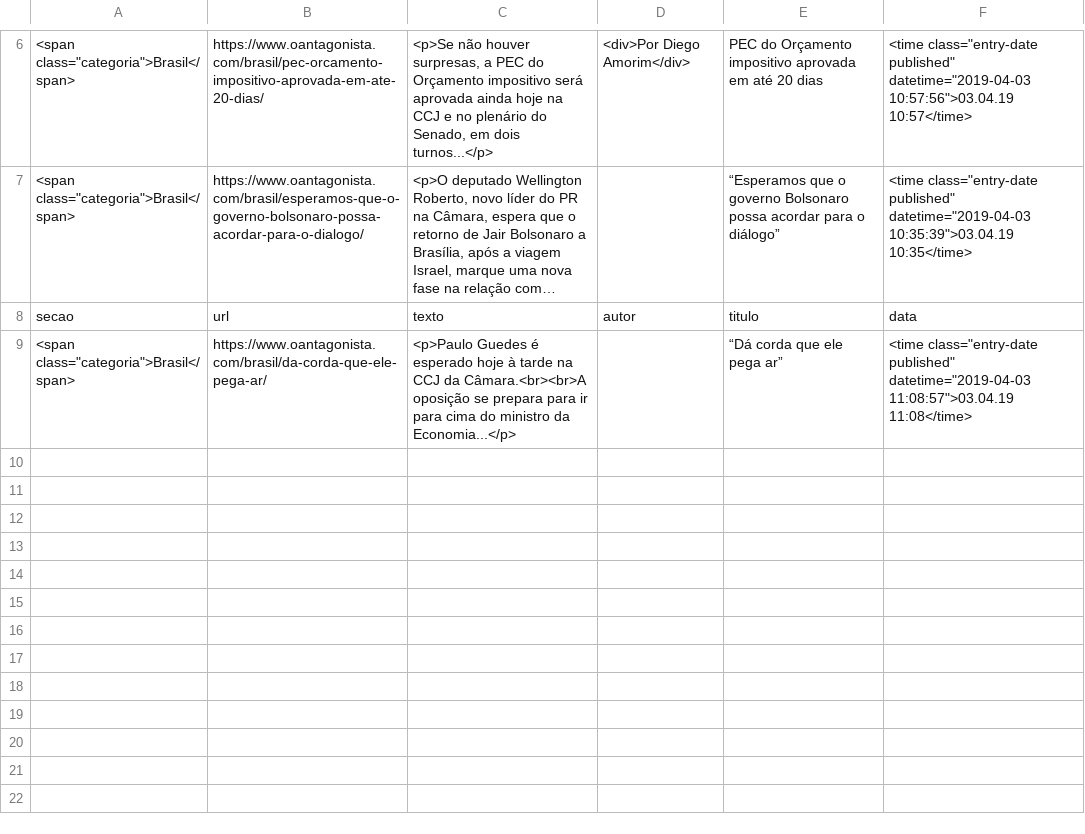
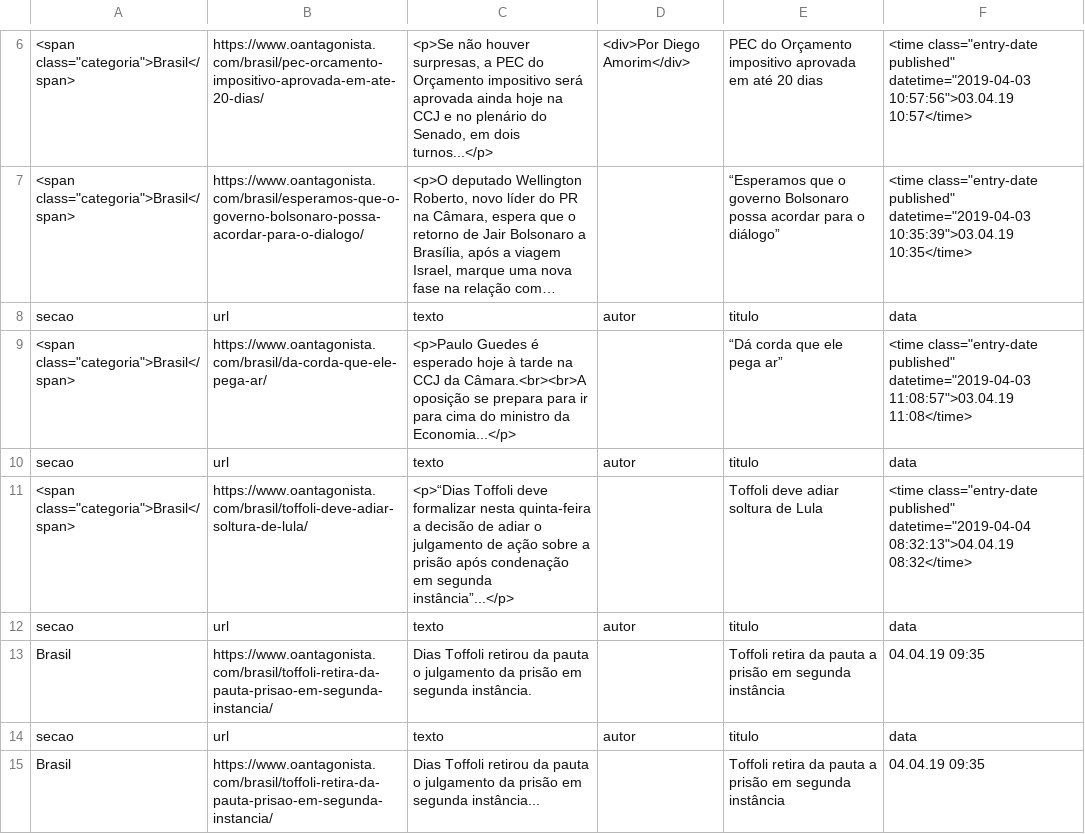
Before and after one commit to pedrohcm/ri_lab_01, a CSV file: output/results.csv, drawn as a sheet; only a part is shown, gaps mark what is left out; long unchanged cells end in ….

```diff
--- a/output/results.csv
+++ b/output/results.csv
@@ -9 +9,7 @@ secao,url,texto,autor,titulo,data
 "<span class=""categoria"">Brasil</span>",https://www.oantagonista.com/brasil/da-corda-que-ele-pega-ar/,<p>Paulo Guedes é esperado hoje à tarde na CCJ da Câmara.<br><br>A oposição se prepara para ir para cima do ministro da Economia...</p>,,“Dá corda que ele pega ar”,"<time class=""entry-date published"" datetime=""2019-04-03 11:08:57"">03.04.19 11:08</time>"
+secao,url,texto,autor,titulo,data
+"<span class=""categoria"">Brasil</span>",https://www.oantagonista.com/brasil/toffoli-deve-adiar-soltura-de-lula/,<p>“Dias Toffoli deve formalizar nesta quinta-feira a decisão de adiar o julgamento de ação sobre a prisão após condenação em segunda instância”...</p>,,Toffoli deve adiar soltura de Lula,"<time class=""entry-date published"" datetime=""2019-04-04 08:32:13"">04.04.19 08:32</time>"
+secao,url,texto,autor,titulo,data
+Brasil,https://www.oantagonista.com/brasil/toffoli-retira-da-pauta-prisao-em-segunda-instancia/,Dias Toffoli retirou da pauta o julgamento da prisão em segunda instância.,,Toffoli retira da pauta a prisão em segunda instância,04.04.19 09:35
+secao,url,texto,autor,titulo,data
+Brasil,https://www.oantagonista.com/brasil/toffoli-retira-da-pauta-prisao-em-segunda-instancia/,Dias Toffoli retirou da pauta o julgamento da prisão em segunda instância...,,Toffoli retira da pauta a prisão em segunda instância,04.04.19 09:35
```
Also changed, not shown: 13 other files.
